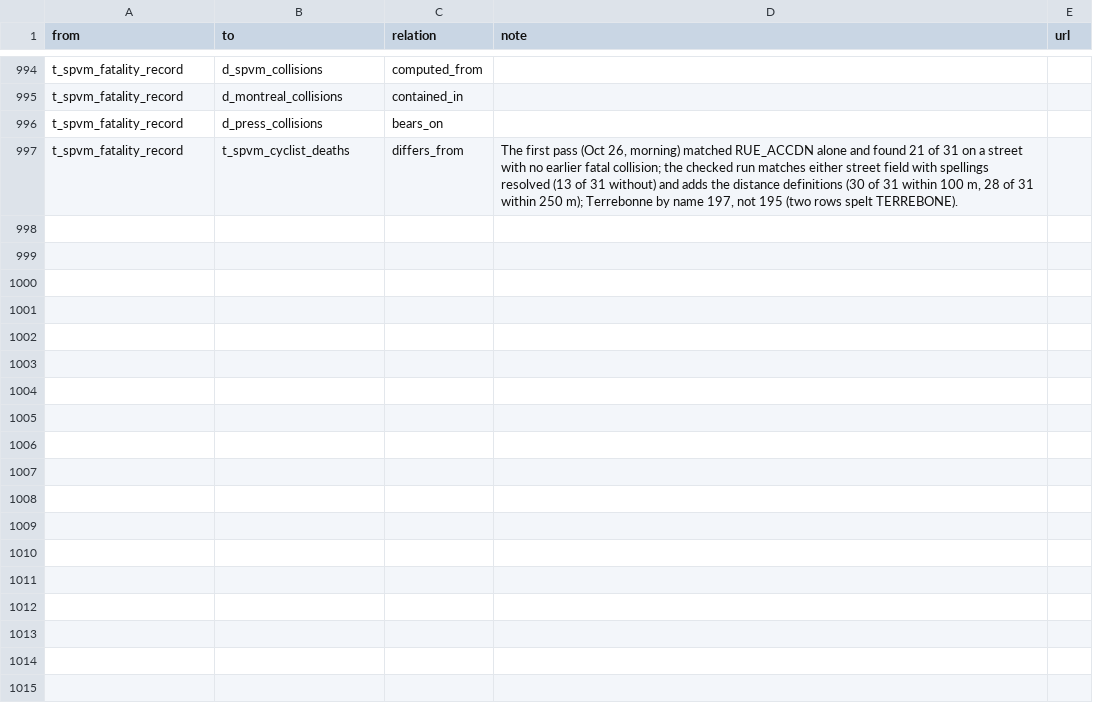
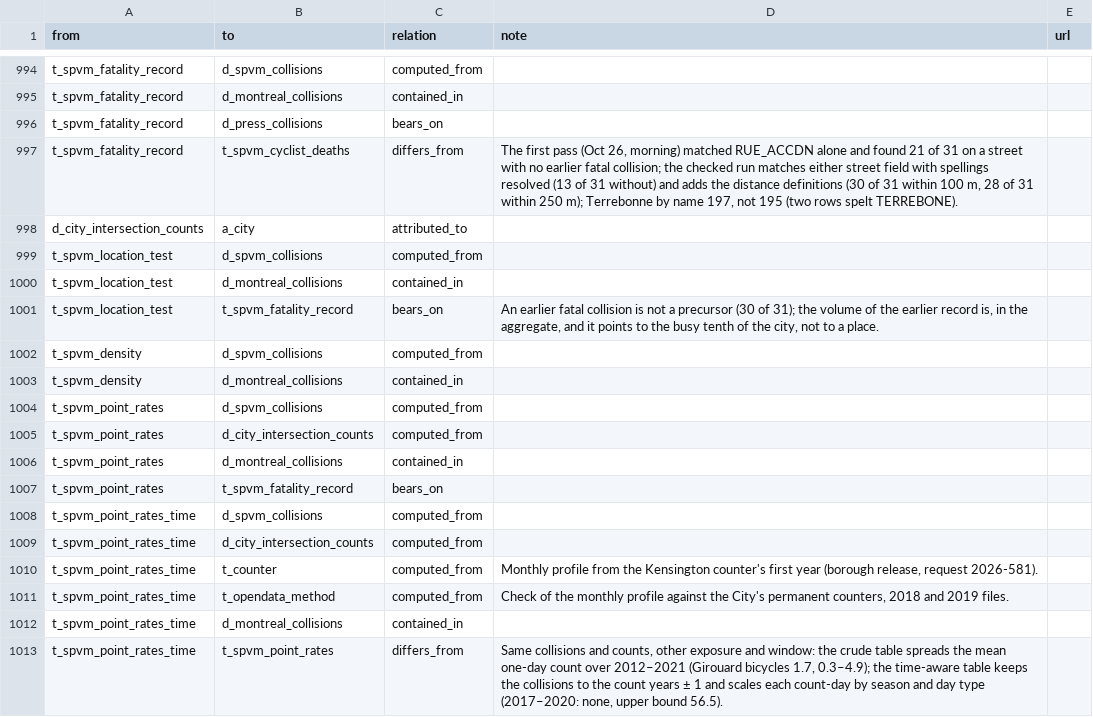
Before and after one commit to OpenMobilityData/Terrebonne-open-sources, a CSV file: 2026-evidence-graph/edges.csv, drawn as a sheet; only a part is shown, gaps mark what is left out.

```diff
--- a/2026-evidence-graph/edges.csv
+++ b/2026-evidence-graph/edges.csv
@@ -997 +997,17 @@ t_spvm_fatality_record,d_press_collisions,bears_on,,
 t_spvm_fatality_record,t_spvm_cyclist_deaths,differs_from,"The first pass (Oct 26, morning) matched RUE_ACCDN alone and found 21 of 31 on a street with no earlier fatal collision; the checked run matches either street field with spellings resolved (13 of 31 without) and adds the distance definitions (30 of 31 within 100 m, 28 of 31 within 250 m); Terrebonne by name 197, not 195 (two rows spelt TERREBONE).",
+d_city_intersection_counts,a_city,attributed_to,,
+t_spvm_location_test,d_spvm_collisions,computed_from,,
+t_spvm_location_test,d_montreal_collisions,contained_in,,
+t_spvm_location_test,t_spvm_fatality_record,bears_on,"An earlier fatal collision is not a precursor (30 of 31); the volume of the earlier record is, in the aggregate, and it points to the busy tenth of the city, not to a place.",
+t_spvm_density,d_spvm_collisions,computed_from,,
+t_spvm_density,d_montreal_collisions,contained_in,,
+t_spvm_point_rates,d_spvm_collisions,computed_from,,
+t_spvm_point_rates,d_city_intersection_counts,computed_from,,
+t_spvm_point_rates,d_montreal_collisions,contained_in,,
+t_spvm_point_rates,t_spvm_fatality_record,bears_on,,
+t_spvm_point_rates_time,d_spvm_collisions,computed_from,,
+t_spvm_point_rates_time,d_city_intersection_counts,computed_from,,
+t_spvm_point_rates_time,t_counter,computed_from,"Monthly profile from the Kensington counter's first year (borough release, request 2026-581).",
+t_spvm_point_rates_time,t_opendata_method,computed_from,"Check of the monthly profile against the City's permanent counters, 2018 and 2019 files.",
+t_spvm_point_rates_time,d_montreal_collisions,contained_in,,
+t_spvm_point_rates_time,t_spvm_point_rates,differs_from,"Same collisions and counts, other exposure and window: the crude table spreads the mean one-day count over 2012–2021 (Girouard bicycles 1.7, 0.3–4.9); the time-aware table keeps the collisions to the count years ± 1 and scales each count-day by season and day type (2017–2020: none, upper bound 56.5).",
```
Also changed, not shown: 6 other files.
